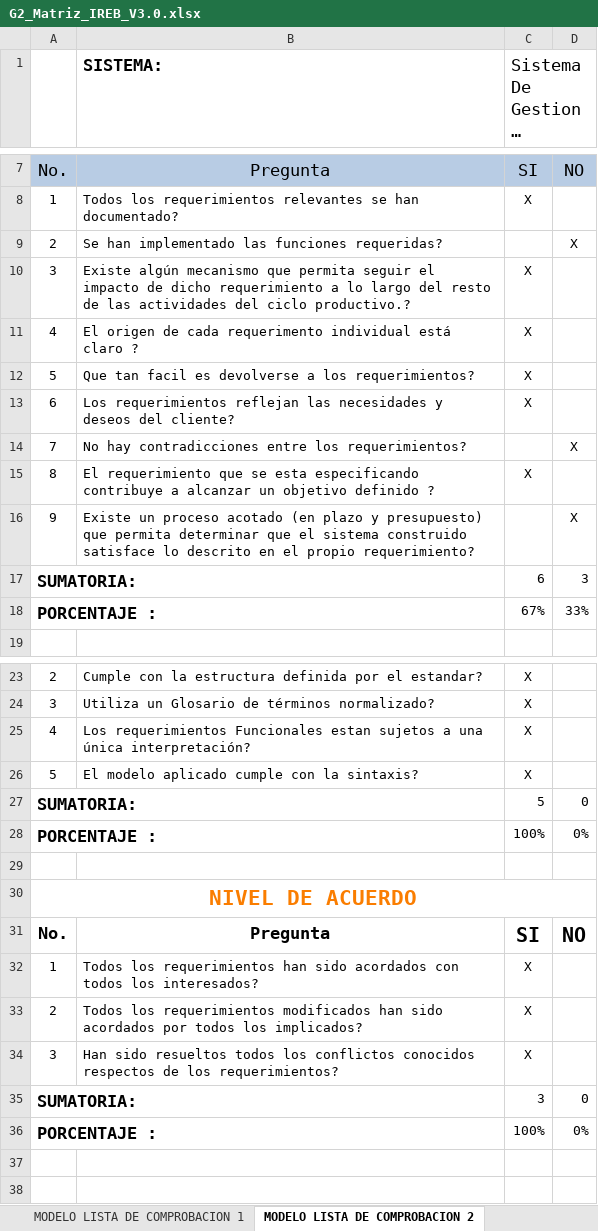
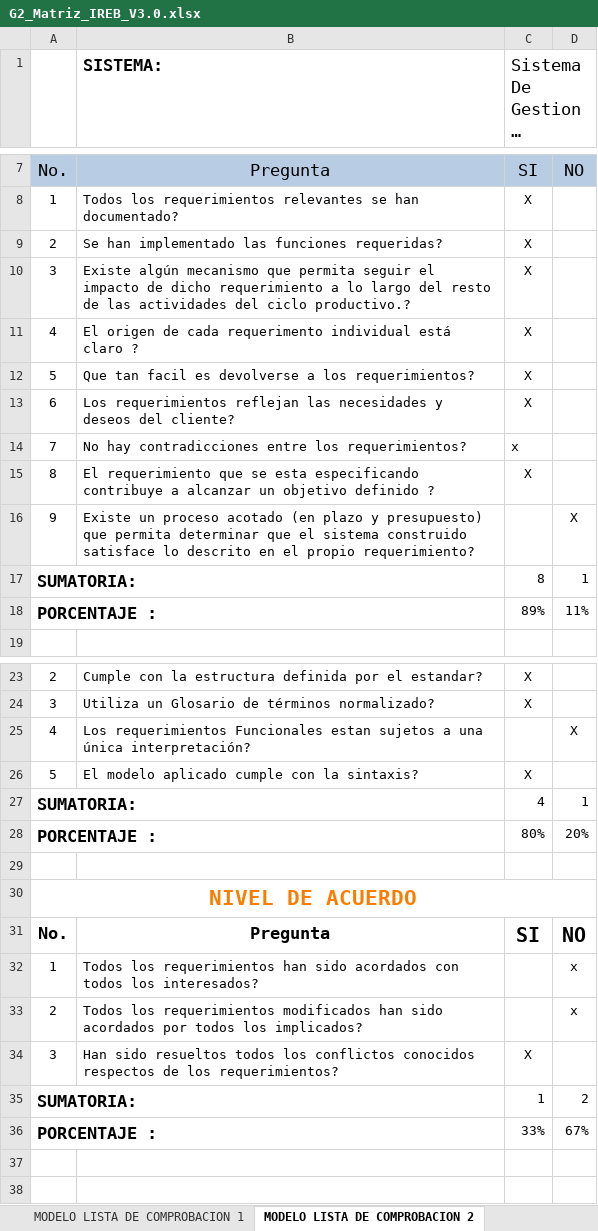
Before and after one commit to GjosueD/JosueGuayasamin_36838_G2_ADSW, an Excel workbook: UNIDAD 1/G2_Matriz_IREB_V3.0.xlsx, sheet MODELO LISTA DE COMPROBACION 2, drawn as a sheet; only a part is shown, gaps mark what is left out; long unchanged cells end in …; values as stored, in another font and other column widths than the file's, no borders; charts and pictures and conditional formats and table styles not drawn; the diff covers the shown part only; the diff names each change by its address in the sheet, - before the commit and + after, or states it on an @@ line.

```diff
--- a/UNIDAD 1/G2_Matriz_IREB_V3.0.xlsx (sheet MODELO LISTA DE COMPROBACION 2)
+++ b/UNIDAD 1/G2_Matriz_IREB_V3.0.xlsx (sheet MODELO LISTA DE COMPROBACION 2)
-C9 (Sistema De Gestion de aforo): (empty)
+C9 (Sistema De Gestion de aforo): X
-D9: X
+D9: (empty)
-C14 (Sistema De Gestion de aforo): (empty)
+C14 (Sistema De Gestion de aforo): x
-D14: X
+D14: (empty)
-C17 (Sistema De Gestion de aforo): 6
+C17 (Sistema De Gestion de aforo): 8
-D17: 3
+D17: 1
-C18 (Sistema De Gestion de aforo): 67%
+C18 (Sistema De Gestion de aforo): 89%
-D18: 33%
+D18: 11%
-C25 (Sistema De Gestion de aforo): X
+C25 (Sistema De Gestion de aforo): (empty)
-D25: (empty)
+D25: X
-C27 (Sistema De Gestion de aforo): 5
+C27 (Sistema De Gestion de aforo): 4
-D27: 0
+D27: 1
-C28 (Sistema De Gestion de aforo): 100%
+C28 (Sistema De Gestion de aforo): 80%
-D28: 0%
+D28: 20%
-C32:C33 (Sistema De Gestion de aforo): X
+C32:C33 (Sistema De Gestion de aforo): (empty)
-D32:D33: (empty)
+D32:D33: x
-C35 (Sistema De Gestion de aforo): 3
+C35 (Sistema De Gestion de aforo): 1
-D35: 0
+D35: 2
-C36 (Sistema De Gestion de aforo): 100%
+C36 (Sistema De Gestion de aforo): 33%
-D36: 0%
+D36: 67%
```
Also changed, not shown: 2 edited cells elsewhere in this sheet, sheet Matriz Ckeck LIst, sheet RECOMENDACIONES - 3, sheet MODELO LISTA DE COMPROBACION 1, sheet MODELO DE LISTA DE COMPROBACION, sheet RECOMENDACIONES - 1, sheet RECOMENDACIONES - 2, 1 other file.
